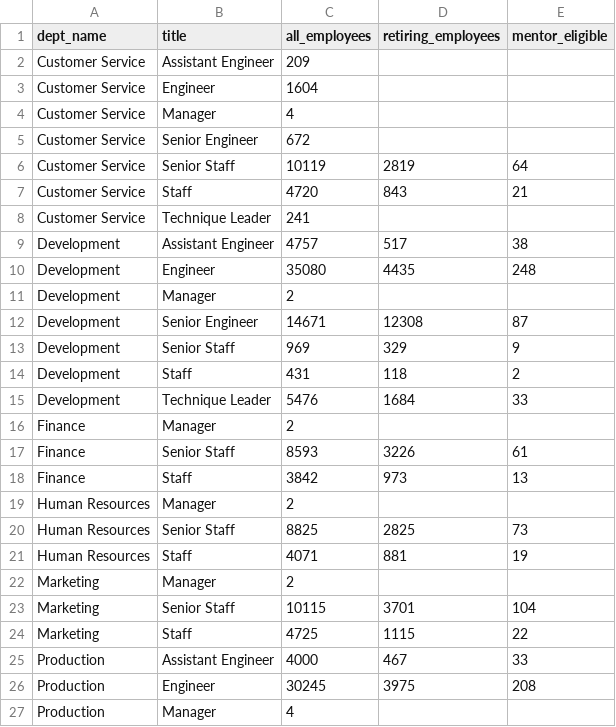
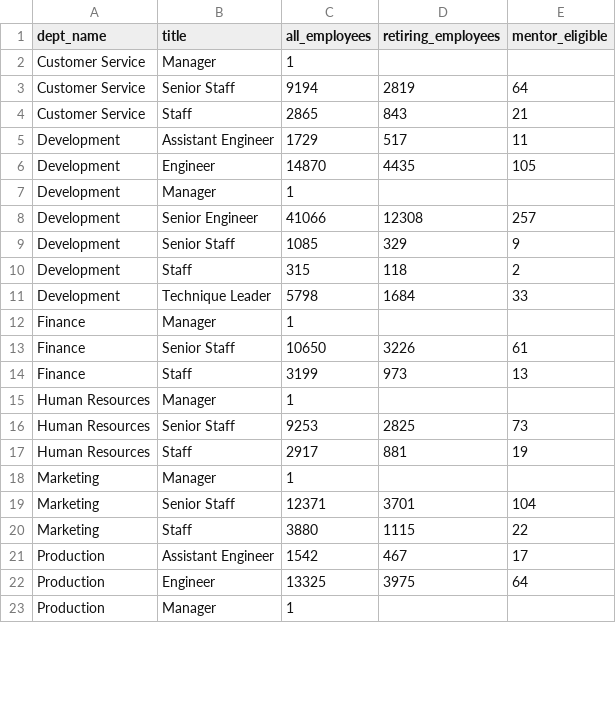
Before and after one commit to Copperminer02/Pewlett-Hackard-Analysls, a CSV file: Data/titles_dept_merged.csv, drawn as a sheet; only a part is shown; the diff covers the shown part only.

```diff
--- a/Data/titles_dept_merged.csv
+++ b/Data/titles_dept_merged.csv
@@ -1,27 +1,23 @@
 dept_name,title,all_employees,retiring_employees,mentor_eligible
-Customer Service,Assistant Engineer,209,,
-Customer Service,Engineer,1604,,
-Customer Service,Manager,4,,
-Customer Service,Senior Engineer,672,,
-Customer Service,Senior Staff,10119,2819,64
-Customer Service,Staff,4720,843,21
-Customer Service,Technique Leader,241,,
-Development,Assistant Engineer,4757,517,38
-Development,Engineer,35080,4435,248
-Development,Manager,2,,
-Development,Senior Engineer,14671,12308,87
-Development,Senior Staff,969,329,9
-Development,Staff,431,118,2
-Development,Technique Leader,5476,1684,33
-Finance,Manager,2,,
-Finance,Senior Staff,8593,3226,61
-Finance,Staff,3842,973,13
-Human Resources,Manager,2,,
-Human Resources,Senior Staff,8825,2825,73
-Human Resources,Staff,4071,881,19
-Marketing,Manager,2,,
-Marketing,Senior Staff,10115,3701,104
-Marketing,Staff,4725,1115,22
-Production,Assistant Engineer,4000,467,33
-Production,Engineer,30245,3975,208
-Production,Manager,4,,
+Customer Service,Manager,1,,
+Customer Service,Senior Staff,9194,2819,64
+Customer Service,Staff,2865,843,21
+Development,Assistant Engineer,1729,517,11
+Development,Engineer,14870,4435,105
+Development,Manager,1,,
+Development,Senior Engineer,41066,12308,257
+Development,Senior Staff,1085,329,9
+Development,Staff,315,118,2
+Development,Technique Leader,5798,1684,33
+Finance,Manager,1,,
+Finance,Senior Staff,10650,3226,61
+Finance,Staff,3199,973,13
+Human Resources,Manager,1,,
+Human Resources,Senior Staff,9253,2825,73
+Human Resources,Staff,2917,881,19
+Marketing,Manager,1,,
+Marketing,Senior Staff,12371,3701,104
+Marketing,Staff,3880,1115,22
+Production,Assistant Engineer,1542,467,17
+Production,Engineer,13325,3975,64
+Production,Manager,1,,
```
Also changed, not shown: 4 removed rows and 19 edited cells elsewhere in this file, Data/mentorship_eligibility.csv, Data/titles_merged.csv, 1 other file.
